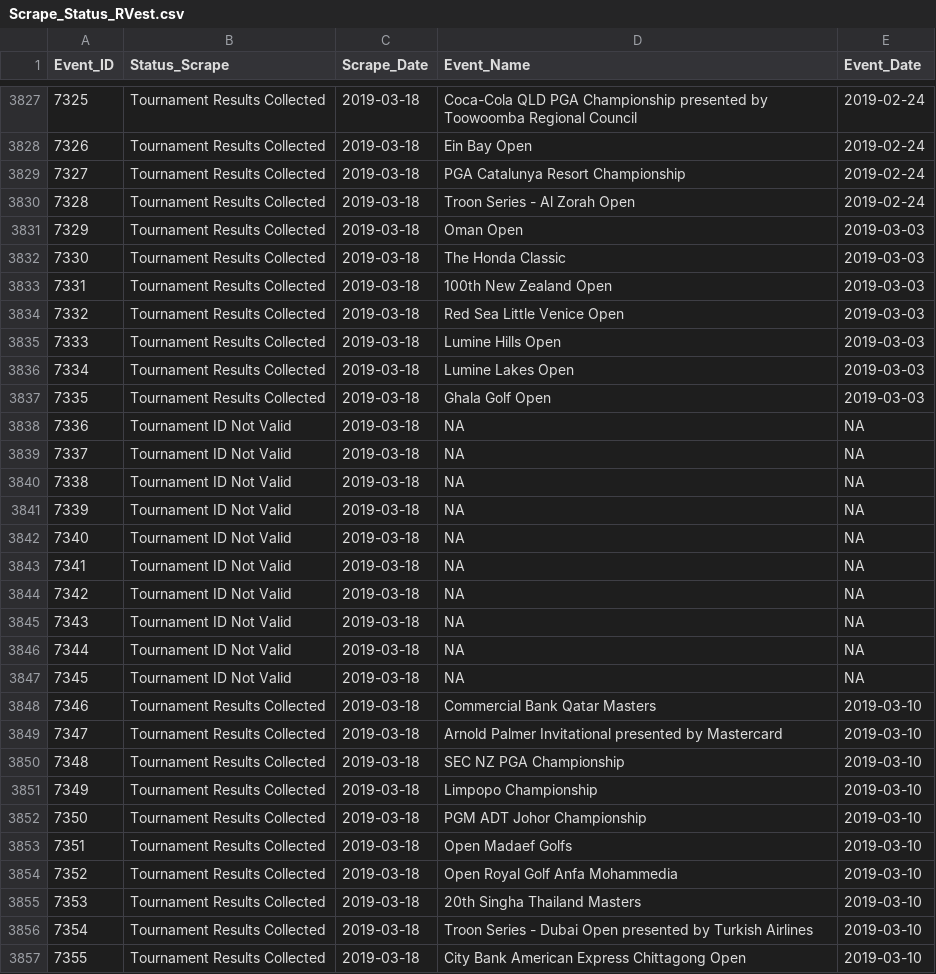
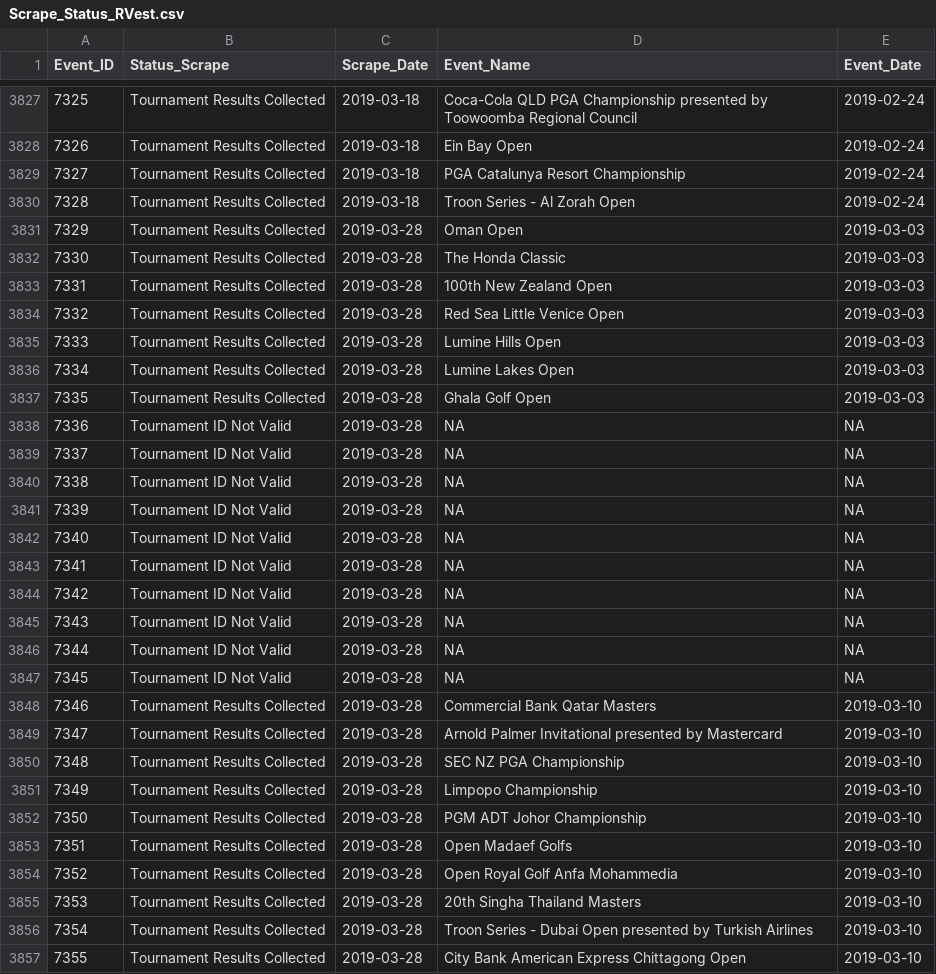
Before and after one commit to DSMok1/Golf_Ratings_R_V2, a CSV file: Data/Scrape_Status_RVest.csv, drawn as a sheet; only a part is shown, gaps mark what is left out; the diff covers the shown part only; the diff names each change by its address in the sheet, - before the commit and + after, or states it on an @@ line.

Commit message:
Data and Ratings through 3/25/19

```diff
--- a/Data/Scrape_Status_RVest.csv
+++ b/Data/Scrape_Status_RVest.csv
-C3831:C3857 (Scrape_Date): 2019-03-18
+C3831:C3857 (Scrape_Date): 2019-03-28
```
Also changed, not shown: 12 added rows, 47 edited cells and row numbers in column A elsewhere in this file, Data/Tournament_Info_RVest.csv, 3 other files.
